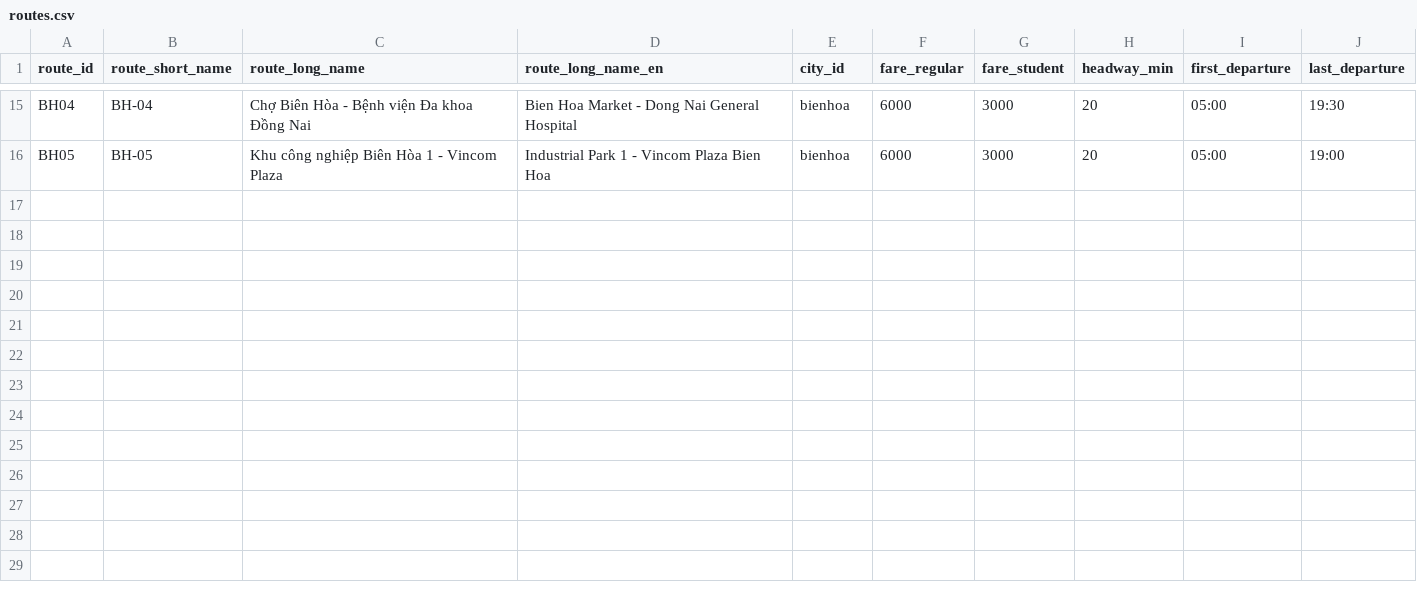
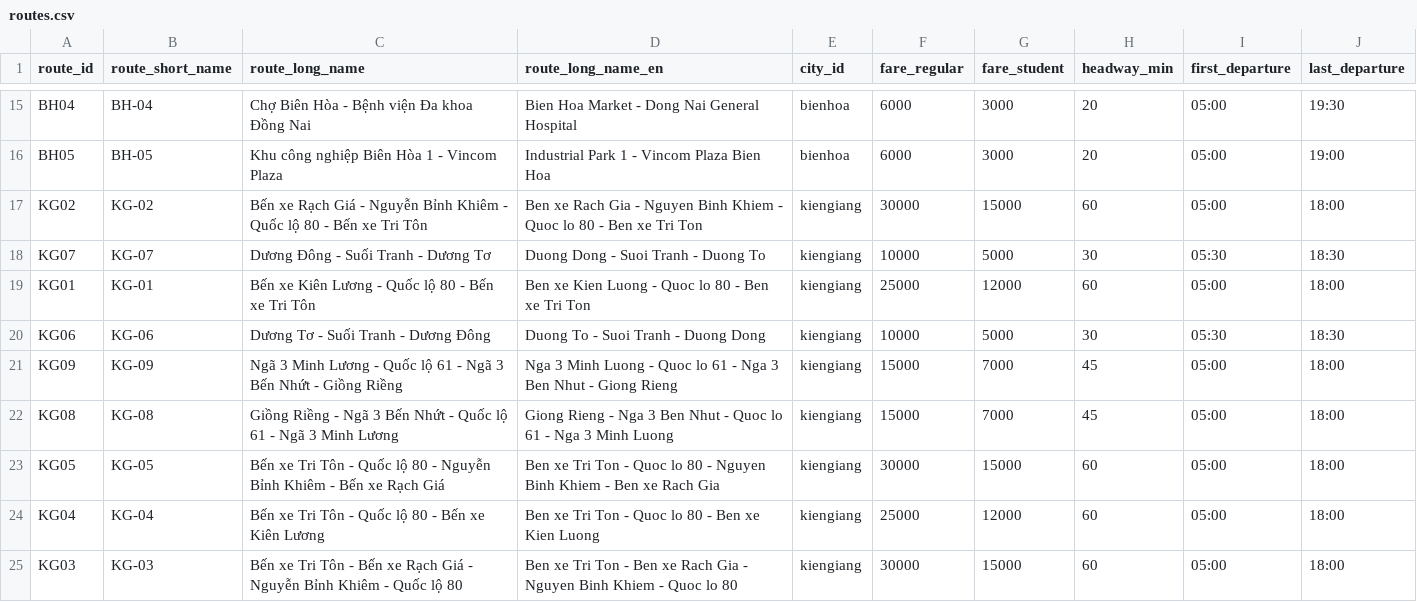
Before and after one commit to Duongtruongtai/busroute_cloud, a CSV file: dataset/routes.csv, drawn as a sheet; only a part is shown, gaps mark what is left out; the diff names each change by its address in the sheet, - before the commit and + after, or states it on an @@ line.

```diff
--- a/dataset/routes.csv
+++ b/dataset/routes.csv
+row 17: KG02 | KG-02 | Bến xe Rạch Giá - Nguyễn Bỉnh Khiêm - Quốc lộ 80 - Bến xe Tri Tôn | Ben xe Rach Gia - Nguyen Binh Khiem - Quoc lo 80 - Ben xe Tri Ton | kiengiang | 30000 | 15000 | 60 | 05:00 | 18:00
+row 18: KG07 | KG-07 | Dương Đông - Suối Tranh - Dương Tơ | Duong Dong - Suoi Tranh - Duong To | kiengiang | 10000 | 5000 | 30 | 05:30 | 18:30
+row 19: KG01 | KG-01 | Bến xe Kiên Lương - Quốc lộ 80 - Bến xe Tri Tôn | Ben xe Kien Luong - Quoc lo 80 - Ben xe Tri Ton | kiengiang | 25000 | 12000 | 60 | 05:00 | 18:00
+row 20: KG06 | KG-06 | Dương Tơ - Suối Tranh - Dương Đông | Duong To - Suoi Tranh - Duong Dong | kiengiang | 10000 | 5000 | 30 | 05:30 | 18:30
+row 21: KG09 | KG-09 | Ngã 3 Minh Lương - Quốc lộ 61 - Ngã 3 Bến Nhứt - Giồng Riềng | Nga 3 Minh Luong - Quoc lo 61 - Nga 3 Ben Nhut - Giong Rieng | kiengiang | 15000 | 7000 | 45 | 05:00 | 18:00
+row 22: KG08 | KG-08 | Giồng Riềng - Ngã 3 Bến Nhứt - Quốc lộ 61 - Ngã 3 Minh Lương | Giong Rieng - Nga 3 Ben Nhut - Quoc lo 61 - Nga 3 Minh Luong | kiengiang | 15000 | 7000 | 45 | 05:00 | 18:00
+row 23: KG05 | KG-05 | Bến xe Tri Tôn - Quốc lộ 80 - Nguyễn Bỉnh Khiêm - Bến xe Rạch Giá | Ben xe Tri Ton - Quoc lo 80 - Nguyen Binh Khiem - Ben xe Rach Gia | kiengiang | 30000 | 15000 | 60 | 05:00 | 18:00
+row 24: KG04 | KG-04 | Bến xe Tri Tôn - Quốc lộ 80 - Bến xe Kiên Lương | Ben xe Tri Ton - Quoc lo 80 - Ben xe Kien Luong | kiengiang | 25000 | 12000 | 60 | 05:00 | 18:00
+row 25: KG03 | KG-03 | Bến xe Tri Tôn - Bến xe Rạch Giá - Nguyễn Bỉnh Khiêm - Quốc lộ 80 | Ben xe Tri Ton - Ben xe Rach Gia - Nguyen Binh Khiem - Quoc lo 80 | kiengiang | 30000 | 15000 | 60 | 05:00 | 18:00
```
Also changed, not shown: 7 other files.
